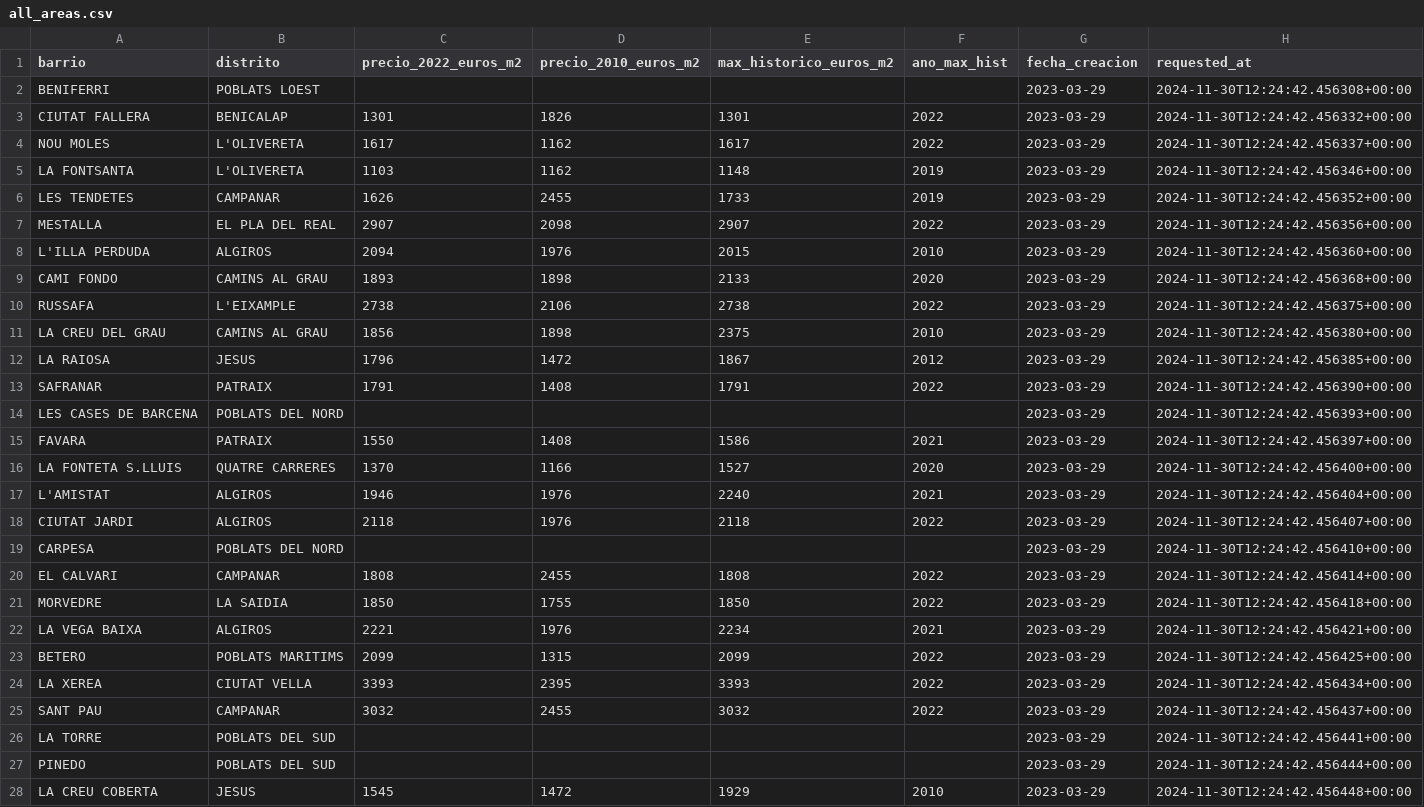
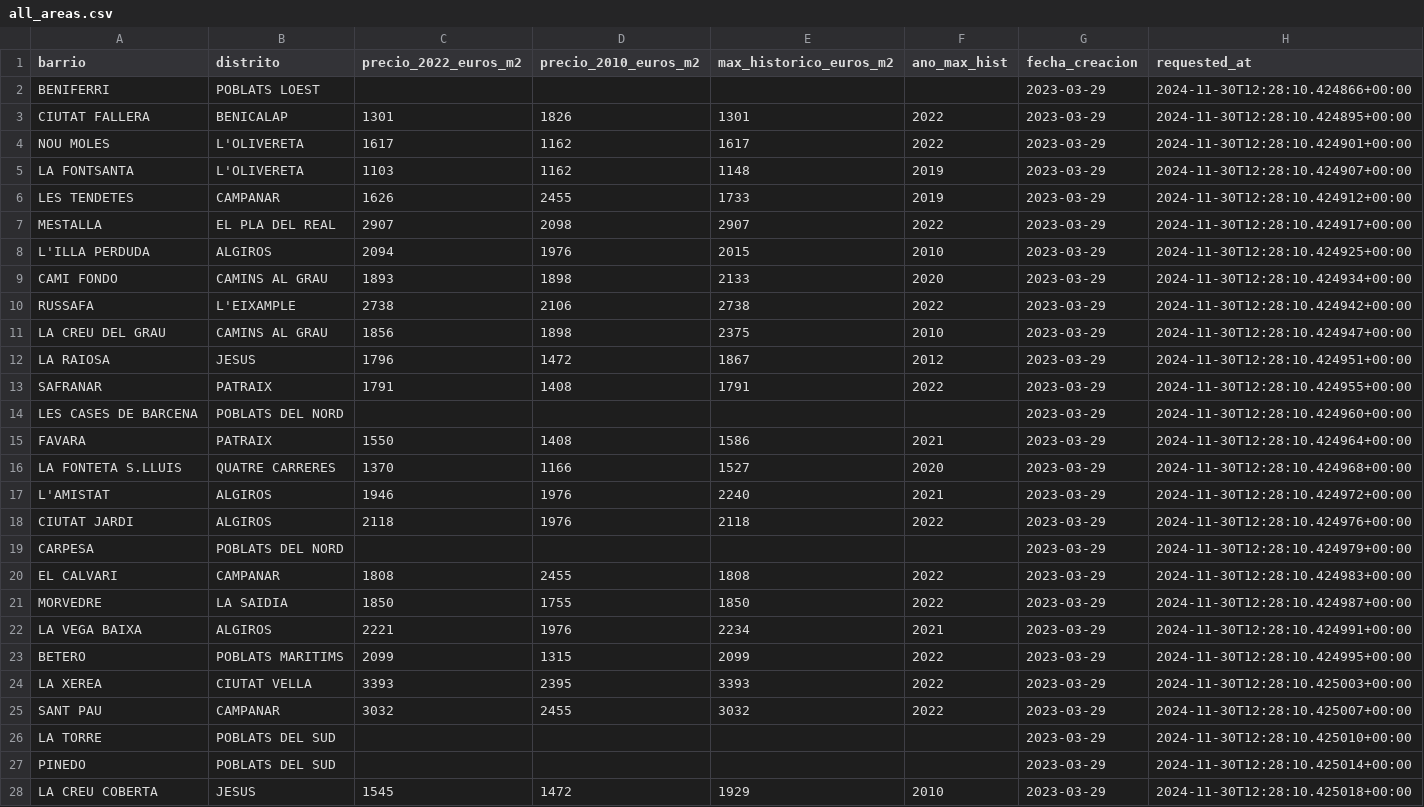
Before and after one commit to mimove/EDEM2425, a CSV file: cloud_intro/local_cloud/IAM/excercise/results/all_areas.csv, drawn as a sheet; only a part is shown; the diff covers the shown part only.

Commit message:
[ADDED] Adding IAM excercise first part

```diff
--- a/cloud_intro/local_cloud/IAM/excercise/results/all_areas.csv
+++ b/cloud_intro/local_cloud/IAM/excercise/results/all_areas.csv
@@ -1,28 +1,28 @@
 barrio,distrito,precio_2022_euros_m2,precio_2010_euros_m2,max_historico_euros_m2,ano_max_hist,fecha_creacion,requested_at
-BENIFERRI,POBLATS LOEST,,,,,2023-03-29,2024-11-30T12:24:42.456308+00:00
-CIUTAT FALLERA,BENICALAP,1301,1826,1301,2022,2023-03-29,2024-11-30T12:24:42.456332+00:00
-NOU MOLES,L'OLIVERETA,1617,1162,1617,2022,2023-03-29,2024-11-30T12:24:42.456337+00:00
-LA FONTSANTA,L'OLIVERETA,1103,1162,1148,2019,2023-03-29,2024-11-30T12:24:42.456346+00:00
-LES TENDETES,CAMPANAR,1626,2455,1733,2019,2023-03-29,2024-11-30T12:24:42.456352+00:00
-MESTALLA,EL PLA DEL REAL,2907,2098,2907,2022,2023-03-29,2024-11-30T12:24:42.456356+00:00
-L'ILLA PERDUDA,ALGIROS,2094,1976,2015,2010,2023-03-29,2024-11-30T12:24:42.456360+00:00
-CAMI FONDO,CAMINS AL GRAU,1893,1898,2133,2020,2023-03-29,2024-11-30T12:24:42.456368+00:00
-RUSSAFA,L'EIXAMPLE,2738,2106,2738,2022,2023-03-29,2024-11-30T12:24:42.456375+00:00
-LA CREU DEL GRAU,CAMINS AL GRAU,1856,1898,2375,2010,2023-03-29,2024-11-30T12:24:42.456380+00:00
-LA RAIOSA,JESUS,1796,1472,1867,2012,2023-03-29,2024-11-30T12:24:42.456385+00:00
-SAFRANAR,PATRAIX,1791,1408,1791,2022,2023-03-29,2024-11-30T12:24:42.456390+00:00
-LES CASES DE BARCENA,POBLATS DEL NORD,,,,,2023-03-29,2024-11-30T12:24:42.456393+00:00
-FAVARA,PATRAIX,1550,1408,1586,2021,2023-03-29,2024-11-30T12:24:42.456397+00:00
-LA FONTETA S.LLUIS,QUATRE CARRERES,1370,1166,1527,2020,2023-03-29,2024-11-30T12:24:42.456400+00:00
-L'AMISTAT,ALGIROS,1946,1976,2240,2021,2023-03-29,2024-11-30T12:24:42.456404+00:00
-CIUTAT JARDI,ALGIROS,2118,1976,2118,2022,2023-03-29,2024-11-30T12:24:42.456407+00:00
-CARPESA,POBLATS DEL NORD,,,,,2023-03-29,2024-11-30T12:24:42.456410+00:00
-EL CALVARI,CAMPANAR,1808,2455,1808,2022,2023-03-29,2024-11-30T12:24:42.456414+00:00
-MORVEDRE,LA SAIDIA,1850,1755,1850,2022,2023-03-29,2024-11-30T12:24:42.456418+00:00
-LA VEGA BAIXA,ALGIROS,2221,1976,2234,2021,2023-03-29,2024-11-30T12:24:42.456421+00:00
-BETERO,POBLATS MARITIMS,2099,1315,2099,2022,2023-03-29,2024-11-30T12:24:42.456425+00:00
-LA XEREA,CIUTAT VELLA,3393,2395,3393,2022,2023-03-29,2024-11-30T12:24:42.456434+00:00
-SANT PAU,CAMPANAR,3032,2455,3032,2022,2023-03-29,2024-11-30T12:24:42.456437+00:00
-LA TORRE,POBLATS DEL SUD,,,,,2023-03-29,2024-11-30T12:24:42.456441+00:00
-PINEDO,POBLATS DEL SUD,,,,,2023-03-29,2024-11-30T12:24:42.456444+00:00
-LA CREU COBERTA,JESUS,1545,1472,1929,2010,2023-03-29,2024-11-30T12:24:42.456448+00:00
+BENIFERRI,POBLATS LOEST,,,,,2023-03-29,2024-11-30T12:28:10.424866+00:00
+CIUTAT FALLERA,BENICALAP,1301,1826,1301,2022,2023-03-29,2024-11-30T12:28:10.424895+00:00
+NOU MOLES,L'OLIVERETA,1617,1162,1617,2022,2023-03-29,2024-11-30T12:28:10.424901+00:00
+LA FONTSANTA,L'OLIVERETA,1103,1162,1148,2019,2023-03-29,2024-11-30T12:28:10.424907+00:00
+LES TENDETES,CAMPANAR,1626,2455,1733,2019,2023-03-29,2024-11-30T12:28:10.424912+00:00
+MESTALLA,EL PLA DEL REAL,2907,2098,2907,2022,2023-03-29,2024-11-30T12:28:10.424917+00:00
+L'ILLA PERDUDA,ALGIROS,2094,1976,2015,2010,2023-03-29,2024-11-30T12:28:10.424925+00:00
+CAMI FONDO,CAMINS AL GRAU,1893,1898,2133,2020,2023-03-29,2024-11-30T12:28:10.424934+00:00
+RUSSAFA,L'EIXAMPLE,2738,2106,2738,2022,2023-03-29,2024-11-30T12:28:10.424942+00:00
+LA CREU DEL GRAU,CAMINS AL GRAU,1856,1898,2375,2010,2023-03-29,2024-11-30T12:28:10.424947+00:00
+LA RAIOSA,JESUS,1796,1472,1867,2012,2023-03-29,2024-11-30T12:28:10.424951+00:00
+SAFRANAR,PATRAIX,1791,1408,1791,2022,2023-03-29,2024-11-30T12:28:10.424955+00:00
+LES CASES DE BARCENA,POBLATS DEL NORD,,,,,2023-03-29,2024-11-30T12:28:10.424960+00:00
+FAVARA,PATRAIX,1550,1408,1586,2021,2023-03-29,2024-11-30T12:28:10.424964+00:00
+LA FONTETA S.LLUIS,QUATRE CARRERES,1370,1166,1527,2020,2023-03-29,2024-11-30T12:28:10.424968+00:00
+L'AMISTAT,ALGIROS,1946,1976,2240,2021,2023-03-29,2024-11-30T12:28:10.424972+00:00
+CIUTAT JARDI,ALGIROS,2118,1976,2118,2022,2023-03-29,2024-11-30T12:28:10.424976+00:00
+CARPESA,POBLATS DEL NORD,,,,,2023-03-29,2024-11-30T12:28:10.424979+00:00
+EL CALVARI,CAMPANAR,1808,2455,1808,2022,2023-03-29,2024-11-30T12:28:10.424983+00:00
+MORVEDRE,LA SAIDIA,1850,1755,1850,2022,2023-03-29,2024-11-30T12:28:10.424987+00:00
+LA VEGA BAIXA,ALGIROS,2221,1976,2234,2021,2023-03-29,2024-11-30T12:28:10.424991+00:00
+BETERO,POBLATS MARITIMS,2099,1315,2099,2022,2023-03-29,2024-11-30T12:28:10.424995+00:00
+LA XEREA,CIUTAT VELLA,3393,2395,3393,2022,2023-03-29,2024-11-30T12:28:10.425003+00:00
+SANT PAU,CAMPANAR,3032,2455,3032,2022,2023-03-29,2024-11-30T12:28:10.425007+00:00
+LA TORRE,POBLATS DEL SUD,,,,,2023-03-29,2024-11-30T12:28:10.425010+00:00
+PINEDO,POBLATS DEL SUD,,,,,2023-03-29,2024-11-30T12:28:10.425014+00:00
+LA CREU COBERTA,JESUS,1545,1472,1929,2010,2023-03-29,2024-11-30T12:28:10.425018+00:00
```
Also changed, not shown: 61 edited cells elsewhere in this file, 1 other file.
